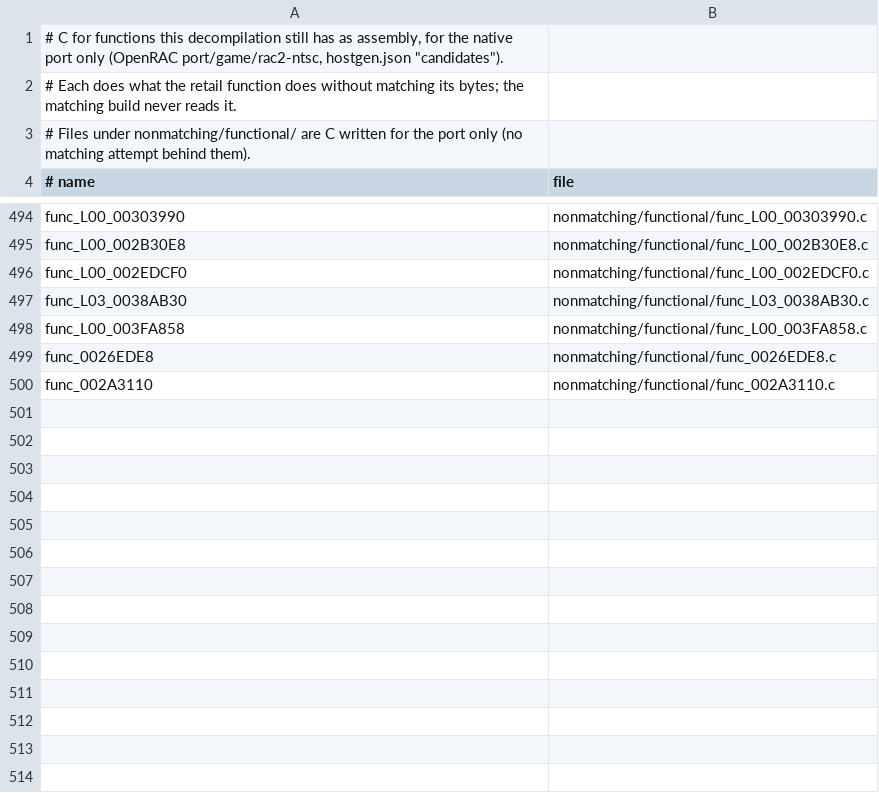
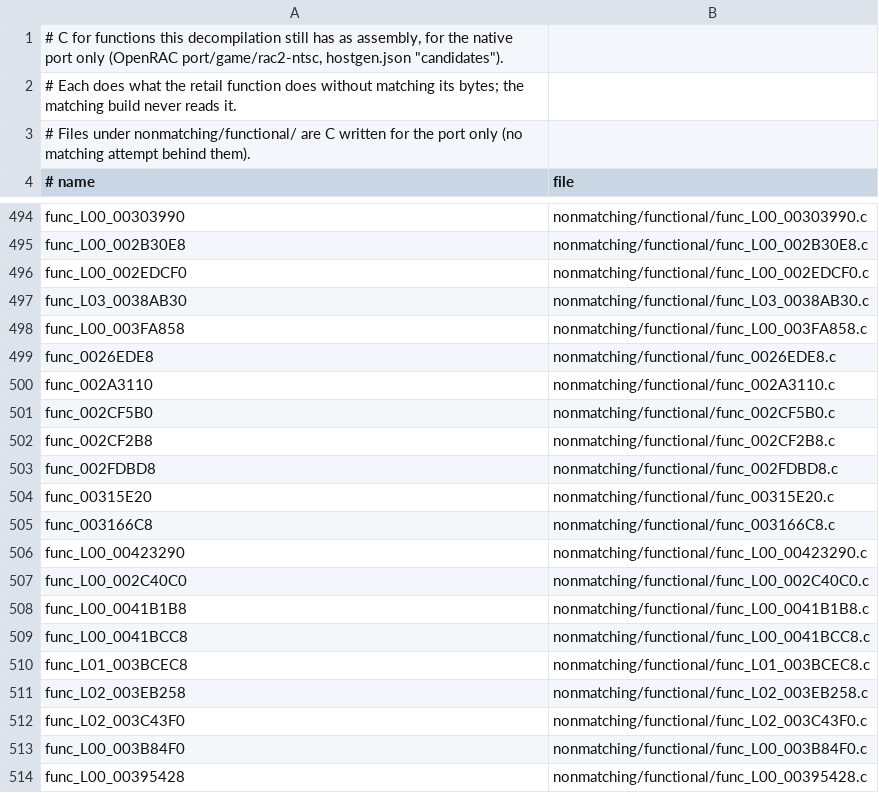
Before and after one commit to OpenRAC/rac2-decomp, a TSV file: nonmatching/functional.tsv, drawn as a sheet; only a part is shown, gaps mark what is left out.

Commit message:
feat(functional): backfill fourteen routines a wider retail census reaches
New varied retail runs (random walks, combat with every item, gadgets,
menus) reached them: the armour menu input and a HUD text line, the
crossed-quad effect func_002FDBD8, the lock-on launcher update and its
effect slots, level 0's follow camera, target pick, tractor beam, arcs,
trail and beam slots, Oozla debris, and level 2's banded surface and menu
panel. SAME on the calls those runs captured (the level 0 beam and arcs
through copies with level 1's addresses); every unrun block read
against retail.

```diff
--- a/nonmatching/functional.tsv
+++ b/nonmatching/functional.tsv
@@ -500 +500,15 @@ func_0026EDE8	nonmatching/functional/func_0026EDE8.c
 func_002A3110	nonmatching/functional/func_002A3110.c
+func_002CF5B0	nonmatching/functional/func_002CF5B0.c
+func_002CF2B8	nonmatching/functional/func_002CF2B8.c
+func_002FDBD8	nonmatching/functional/func_002FDBD8.c
+func_00315E20	nonmatching/functional/func_00315E20.c
+func_003166C8	nonmatching/functional/func_003166C8.c
+func_L00_00423290	nonmatching/functional/func_L00_00423290.c
+func_L00_002C40C0	nonmatching/functional/func_L00_002C40C0.c
+func_L00_0041B1B8	nonmatching/functional/func_L00_0041B1B8.c
+func_L00_0041BCC8	nonmatching/functional/func_L00_0041BCC8.c
+func_L01_003BCEC8	nonmatching/functional/func_L01_003BCEC8.c
+func_L02_003EB258	nonmatching/functional/func_L02_003EB258.c
+func_L02_003C43F0	nonmatching/functional/func_L02_003C43F0.c
+func_L00_003B84F0	nonmatching/functional/func_L00_003B84F0.c
+func_L00_00395428	nonmatching/functional/func_L00_00395428.c
```
Also changed, not shown: 14 other files.
